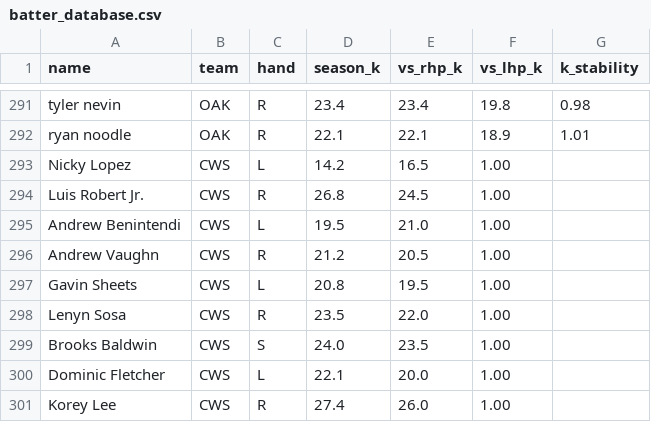
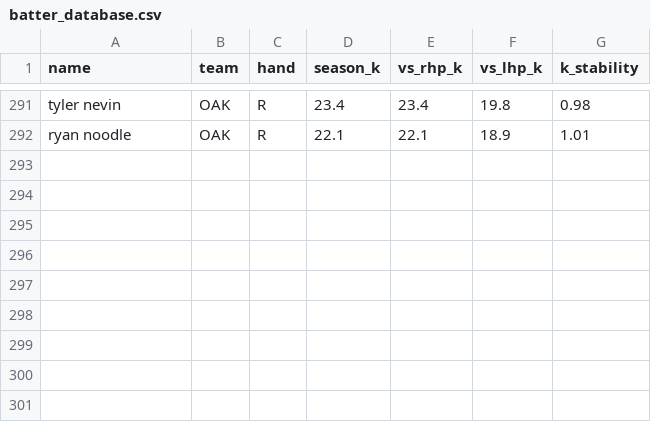
Before and after one commit to KingTud88/MLB-Prop-App, a CSV file: batter_database.csv, drawn as a sheet; only a part is shown, gaps mark what is left out; the diff names each change by its address in the sheet, - before the commit and + after, or states it on an @@ line.

Commit message:
Update batter_database.csv

```diff
--- a/batter_database.csv
+++ b/batter_database.csv
-row 293: Nicky Lopez | CWS | L | 14.2 | 16.5 | 1.00
-row 294: Luis Robert Jr. | CWS | R | 26.8 | 24.5 | 1.00
-row 295: Andrew Benintendi | CWS | L | 19.5 | 21.0 | 1.00
-row 296: Andrew Vaughn | CWS | R | 21.2 | 20.5 | 1.00
-row 297: Gavin Sheets | CWS | L | 20.8 | 19.5 | 1.00
-row 298: Lenyn Sosa | CWS | R | 23.5 | 22.0 | 1.00
-row 299: Brooks Baldwin | CWS | S | 24.0 | 23.5 | 1.00
-row 300: Dominic Fletcher | CWS | L | 22.1 | 20.0 | 1.00
-row 301: Korey Lee | CWS | R | 27.4 | 26.0 | 1.00
```
